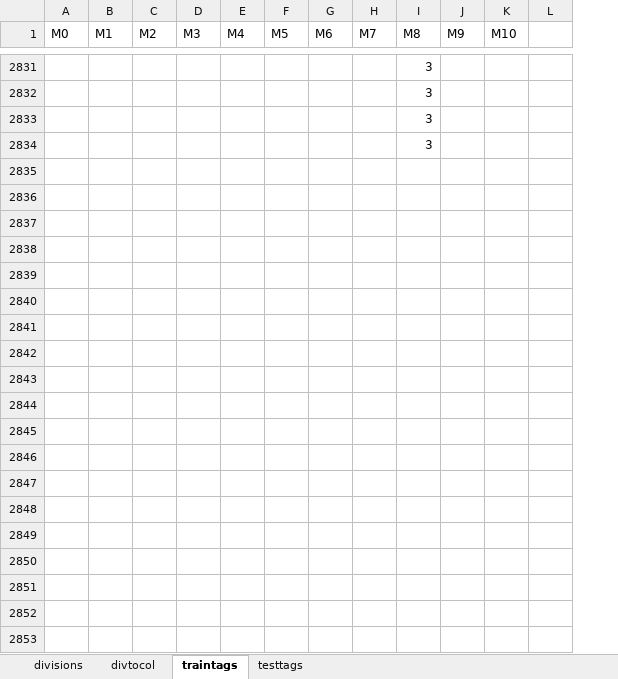
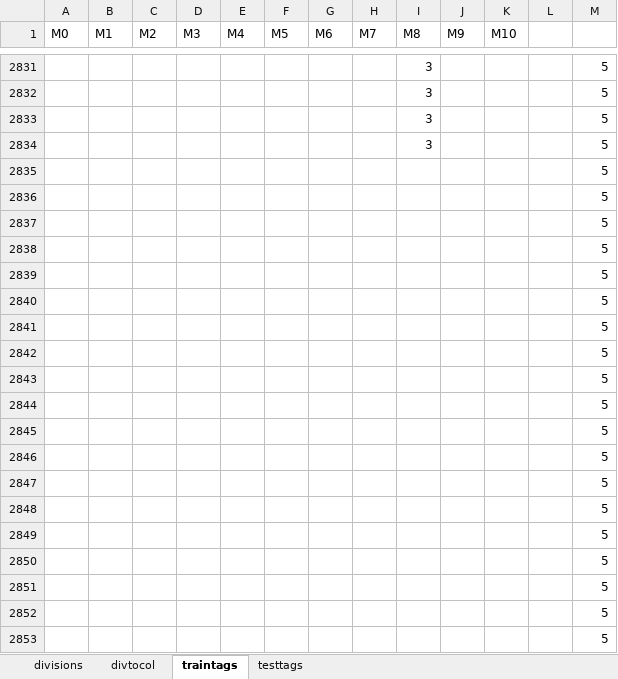
Before and after one commit to fue19389/CODIGOS_TESIS, an Excel workbook: facelabels.xlsx, sheet traintags, drawn as a sheet; only a part is shown, gaps mark what is left out; values as stored, in another font and other column widths than the file's, no borders; the diff covers the shown part only; the diff names each change by its address in the sheet, - before the commit and + after, or states it on an @@ line.

```diff
--- a/facelabels.xlsx (sheet traintags)
+++ b/facelabels.xlsx (sheet traintags)
+column M, rows 2831-2834: all 5
+row 2835:  |  |  |  |  |  |  |  |  |  |  |  | 5
+row 2836:  |  |  |  |  |  |  |  |  |  |  |  | 5
+row 2837:  |  |  |  |  |  |  |  |  |  |  |  | 5
+row 2838:  |  |  |  |  |  |  |  |  |  |  |  | 5
+row 2839:  |  |  |  |  |  |  |  |  |  |  |  | 5
+row 2840:  |  |  |  |  |  |  |  |  |  |  |  | 5
+row 2841:  |  |  |  |  |  |  |  |  |  |  |  | 5
+row 2842:  |  |  |  |  |  |  |  |  |  |  |  | 5
+row 2843:  |  |  |  |  |  |  |  |  |  |  |  | 5
+row 2844:  |  |  |  |  |  |  |  |  |  |  |  | 5
+row 2845:  |  |  |  |  |  |  |  |  |  |  |  | 5
+row 2846:  |  |  |  |  |  |  |  |  |  |  |  | 5
+row 2847:  |  |  |  |  |  |  |  |  |  |  |  | 5
+row 2848:  |  |  |  |  |  |  |  |  |  |  |  | 5
+row 2849:  |  |  |  |  |  |  |  |  |  |  |  | 5
+row 2850:  |  |  |  |  |  |  |  |  |  |  |  | 5
+row 2851:  |  |  |  |  |  |  |  |  |  |  |  | 5
+row 2852:  |  |  |  |  |  |  |  |  |  |  |  | 5
+row 2853:  |  |  |  |  |  |  |  |  |  |  |  | 5
```
Also changed, not shown: 1590 added rows elsewhere in this sheet, sheet testtags, 3 other files.
